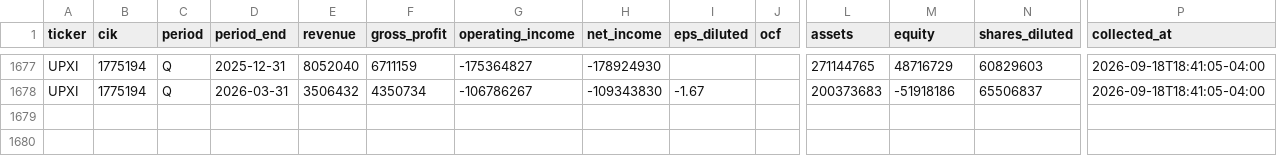
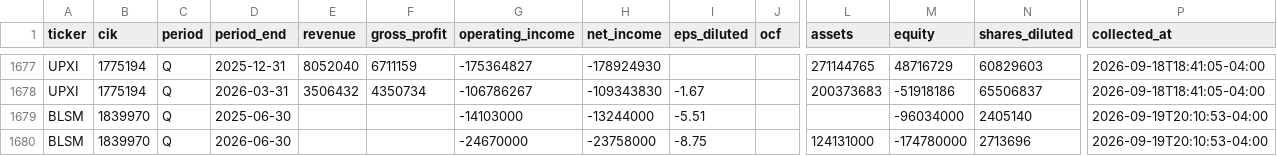
Before and after one commit to CTLSmith5689/daily-intelligence-brief, a CSV file: data/financials/reported.csv, drawn as a sheet; only a part is shown, gaps mark what is left out; rows hold the shown columns only; the diff names each change by its address in the sheet, - before the commit and + after, or states it on an @@ line.

```diff
--- a/data/financials/reported.csv
+++ b/data/financials/reported.csv
+row 1679: BLSM | 1839970 | Q | 2025-06-30 |  |  | -14103000 | -13244000 | -5.51 |  |  | -96034000 | 2405140 | 2026-09-19T20:10:53-04:00
+row 1680: BLSM | 1839970 | Q | 2026-06-30 |  |  | -24670000 | -23758000 | -8.75 |  | 124131000 | -174780000 | 2713696 | 2026-09-19T20:10:53-04:00
```
Also changed, not shown: data/filings/2026-09.csv, data/quotes.csv, 20 other files.
